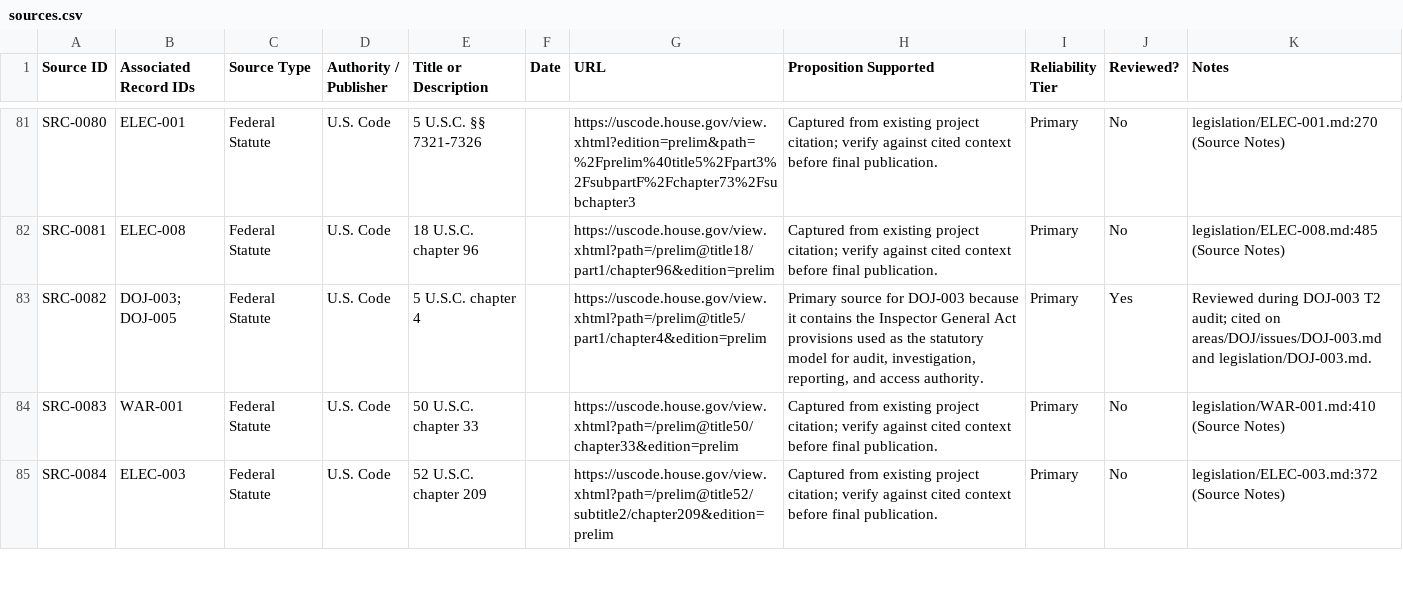
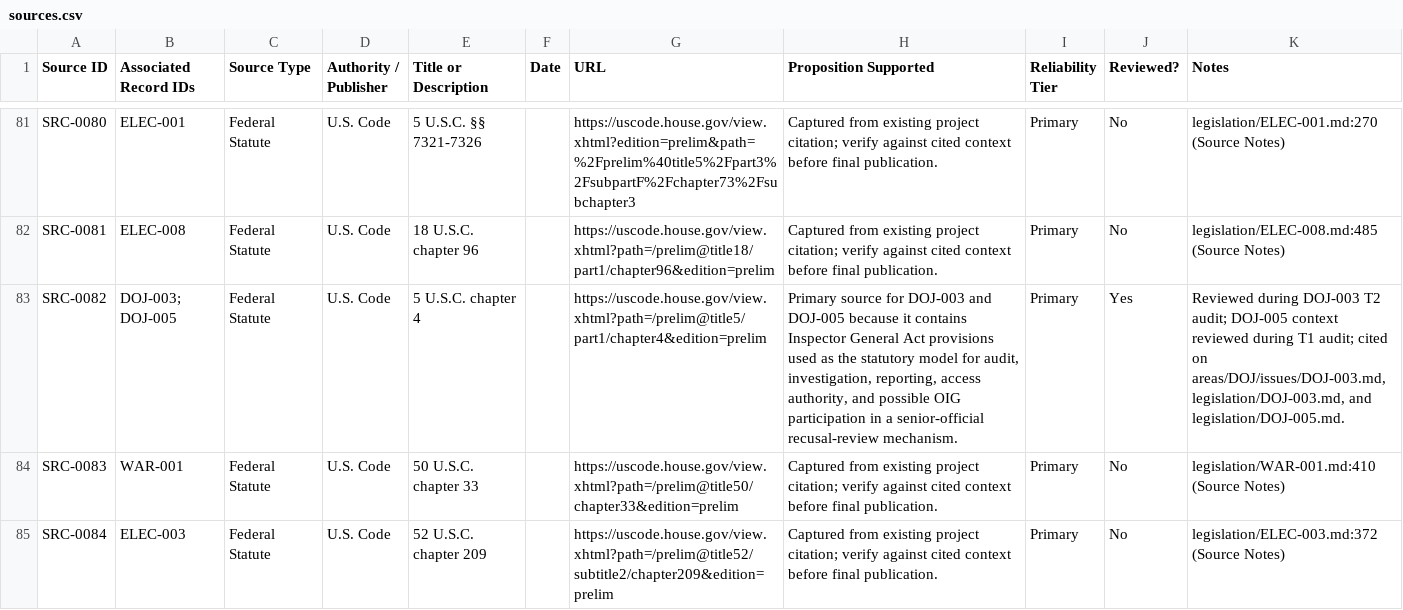
Before and after one commit to Thorncrag/ARRP, a CSV file: inventory/sources.csv, drawn as a sheet; only a part is shown, gaps mark what is left out; the diff covers the shown part only.

Commit message:
Run DOJ-005 T1 audit

```diff
--- a/inventory/sources.csv
+++ b/inventory/sources.csv
@@ -82,3 +82,3 @@ SRC-0080,ELEC-001,Federal Statute,U.S. Code,5 U.S.C. §§ 7321-7326,,https://usc
 SRC-0081,ELEC-008,Federal Statute,U.S. Code,18 U.S.C. chapter 96,,https://uscode.house.gov/view.xhtml?path=/prelim@title18/part1/chapter96&edition=prelim,Captured from existing project citation; verify against cited context before final publication.,Primary,No,legislation/ELEC-008.md:485 (Source Notes)
-SRC-0082,DOJ-003; DOJ-005,Federal Statute,U.S. Code,5 U.S.C. chapter 4,,https://uscode.house.gov/view.xhtml?path=/prelim@title5/part1/chapter4&edition=prelim,"Primary source for DOJ-003 because it contains the Inspector General Act provisions used as the statutory model for audit, investigation, reporting, and access authority.",Primary,Yes,"Reviewed during DOJ-003 T2 audit; cited on areas/DOJ/issues/DOJ-003.md and legislation/DOJ-003.md."
+SRC-0082,DOJ-003; DOJ-005,Federal Statute,U.S. Code,5 U.S.C. chapter 4,,https://uscode.house.gov/view.xhtml?path=/prelim@title5/part1/chapter4&edition=prelim,"Primary source for DOJ-003 and DOJ-005 because it contains Inspector General Act provisions used as the statutory model for audit, investigation, reporting, access authority, and possible OIG participation in a senior-official recusal-review mechanism.",Primary,Yes,"Reviewed during DOJ-003 T2 audit; DOJ-005 context reviewed during T1 audit; cited on areas/DOJ/issues/DOJ-003.md, legislation/DOJ-003.md, and legislation/DOJ-005.md."
 SRC-0083,WAR-001,Federal Statute,U.S. Code,50 U.S.C. chapter 33,,https://uscode.house.gov/view.xhtml?path=/prelim@title50/chapter33&edition=prelim,Captured from existing project citation; verify against cited context before final publication.,Primary,No,legislation/WAR-001.md:410 (Source Notes)
```
Also changed, not shown: 2 added rows and 10 edited cells elsewhere in this file, inventory/audits.csv, 4 other files.
